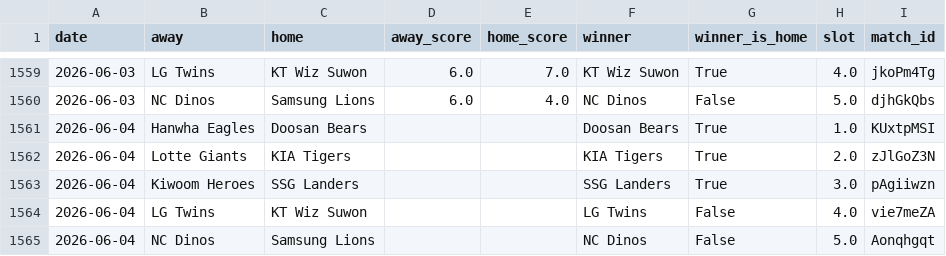
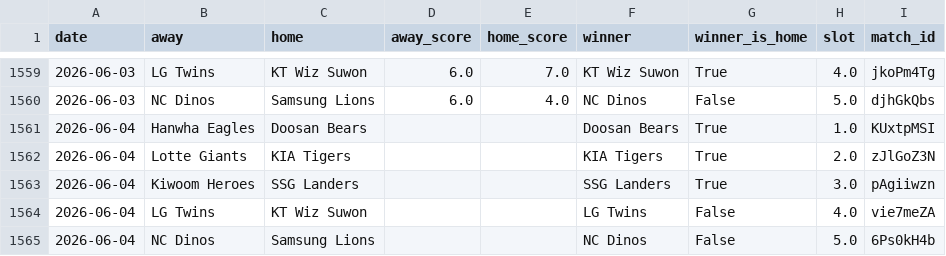
Before and after one commit to seung-min-lee/seung-min-lee-kbo-predictor, a CSV file: kbo_games.csv, drawn as a sheet; only a part is shown, gaps mark what is left out.

```diff
--- a/kbo_games.csv
+++ b/kbo_games.csv
@@ -1564,2 +1564,2 @@
 2026-06-04,LG Twins,KT Wiz Suwon,,,LG Twins,False,4.0,vie7meZA
-2026-06-04,NC Dinos,Samsung Lions,,,NC Dinos,False,5.0,Aonqhgqt
+2026-06-04,NC Dinos,Samsung Lions,,,NC Dinos,False,5.0,6Ps0kH4b
```
Also changed, not shown: kbo_odds.csv, 1 other file.
